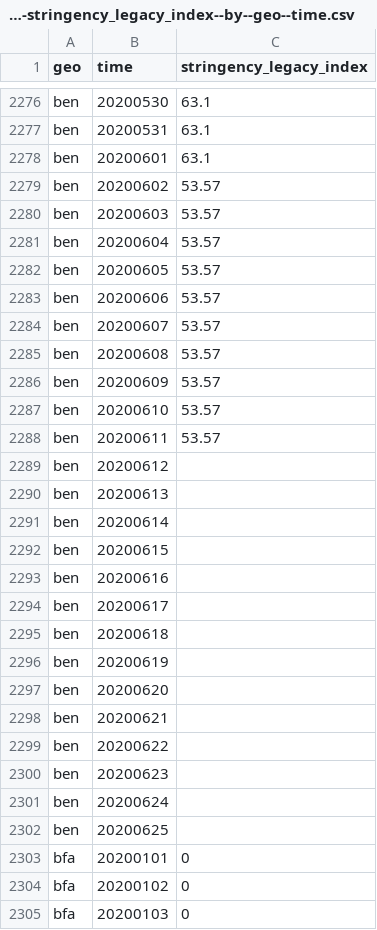
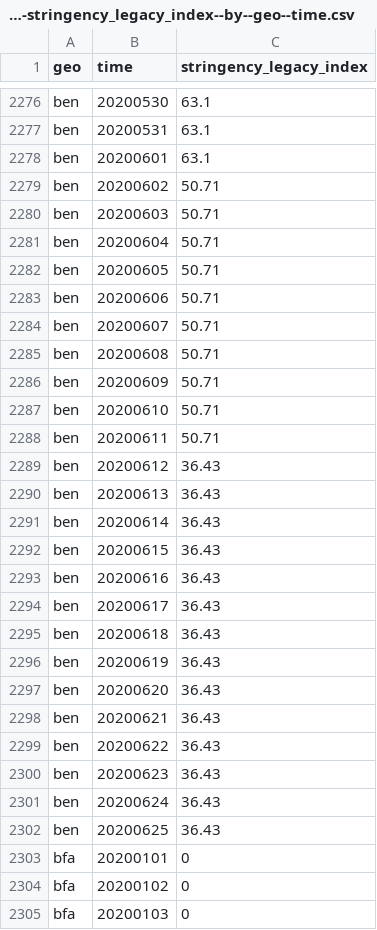
Before and after one commit to open-numbers/ddf--open_numbers--covid_government_response, a CSV file: ddf--datapoints--stringency_legacy_index--by--geo--time.csv, drawn as a sheet; only a part is shown, gaps mark what is left out.

```diff
--- a/ddf--datapoints--stringency_legacy_index--by--geo--time.csv
+++ b/ddf--datapoints--stringency_legacy_index--by--geo--time.csv
@@ -2278,26 +2278,26 @@ ben,20200531,63.1
 ben,20200601,63.1
-ben,20200602,53.57
-ben,20200603,53.57
-ben,20200604,53.57
-ben,20200605,53.57
-ben,20200606,53.57
-ben,20200607,53.57
-ben,20200608,53.57
-ben,20200609,53.57
-ben,20200610,53.57
-ben,20200611,53.57
-ben,20200612,
-ben,20200613,
-ben,20200614,
-ben,20200615,
-ben,20200616,
-ben,20200617,
-ben,20200618,
-ben,20200619,
-ben,20200620,
-ben,20200621,
-ben,20200622,
-ben,20200623,
-ben,20200624,
-ben,20200625,
+ben,20200602,50.71
+ben,20200603,50.71
+ben,20200604,50.71
+ben,20200605,50.71
+ben,20200606,50.71
+ben,20200607,50.71
+ben,20200608,50.71
+ben,20200609,50.71
+ben,20200610,50.71
+ben,20200611,50.71
+ben,20200612,36.43
+ben,20200613,36.43
+ben,20200614,36.43
+ben,20200615,36.43
+ben,20200616,36.43
+ben,20200617,36.43
+ben,20200618,36.43
+ben,20200619,36.43
+ben,20200620,36.43
+ben,20200621,36.43
+ben,20200622,36.43
+ben,20200623,36.43
+ben,20200624,36.43
+ben,20200625,36.43
 bfa,20200101,0
```
Also changed, not shown: ddf--datapoints--stringency_index--by--geo--time.csv, ddf--datapoints--stringency_index_for_display--by--geo--time.csv, 34 other files.
